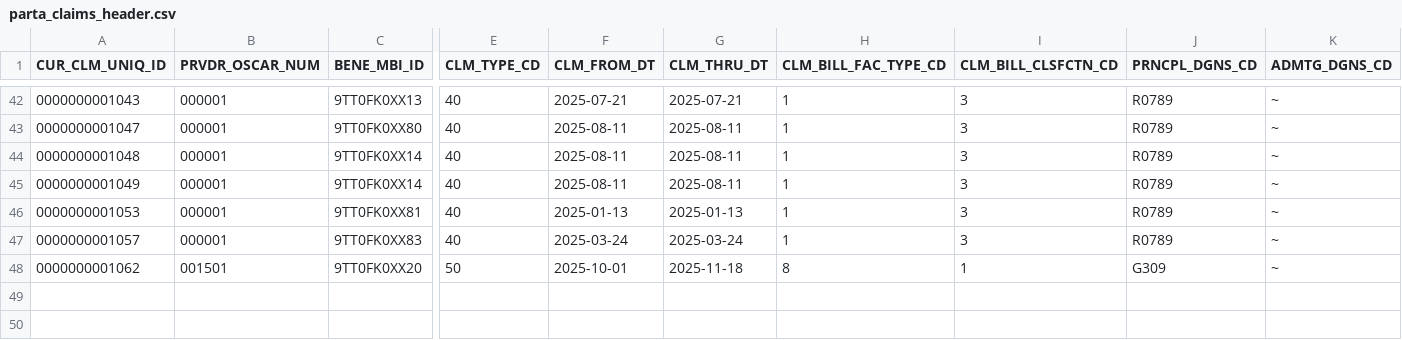
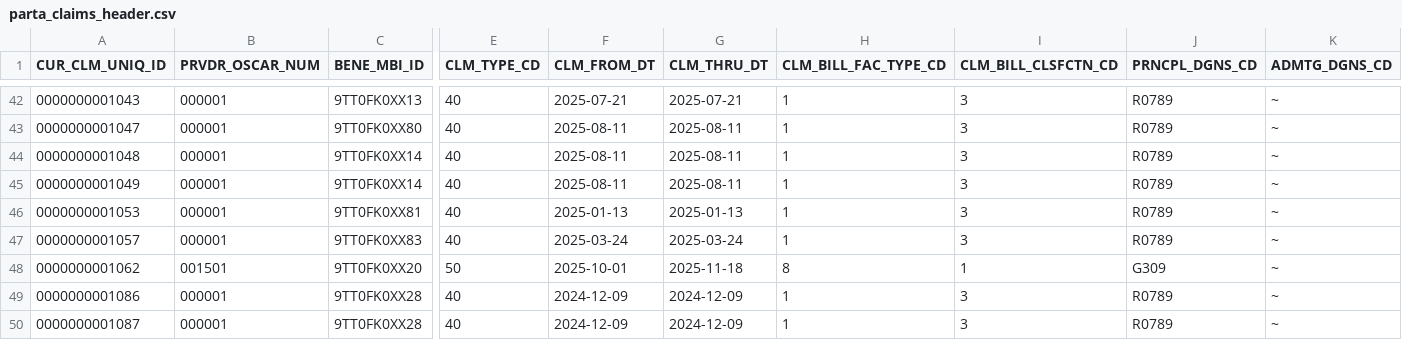
Before and after one commit to tuva-health/medicare_cclf_connector, a CSV file: integration_tests/seeds/parta_claims_header.csv, drawn as a sheet; only a part is shown, gaps mark what is left out; rows hold the shown columns only; the diff names each change by its address in the sheet, - before the commit and + after, or states it on an @@ line.

```diff
--- a/integration_tests/seeds/parta_claims_header.csv
+++ b/integration_tests/seeds/parta_claims_header.csv
+row 49: 0000000001086 | 000001 | 9TT0FK0XX28 | 40 | 2024-12-09 | 2024-12-09 | 1 | 3 | R0789 | ~
+row 50: 0000000001087 | 000001 | 9TT0FK0XX28 | 40 | 2024-12-09 | 2024-12-09 | 1 | 3 | R0789 | ~
```
Also changed, not shown: integration_tests/seeds/beneficiary_demographics.csv, integration_tests/seeds/enrollment.csv, 8 other files.
